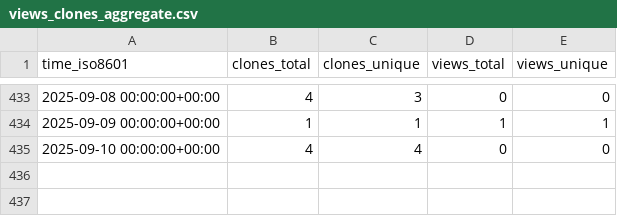
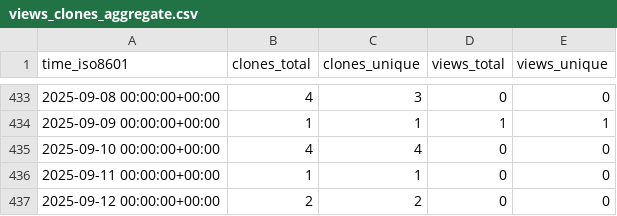
Before and after one commit to norwegian-geotechnical-institute/global-tsunami-amplification-factors, a CSV file: norwegian-geotechnical-institute/global-tsunami-amplification-factors/ghrs-data/views_clones_aggregate.csv, drawn as a sheet; only a part is shown, gaps mark what is left out; the diff names each change by its address in the sheet, - before the commit and + after, or states it on an @@ line.

```diff
--- a/norwegian-geotechnical-institute/global-tsunami-amplification-factors/ghrs-data/views_clones_aggregate.csv
+++ b/norwegian-geotechnical-institute/global-tsunami-amplification-factors/ghrs-data/views_clones_aggregate.csv
+row 436: 2025-09-11 00:00:00+00:00 | 1 | 1 | 0 | 0
+row 437: 2025-09-12 00:00:00+00:00 | 2 | 2 | 0 | 0
```
Also changed, not shown: 1 other file.
